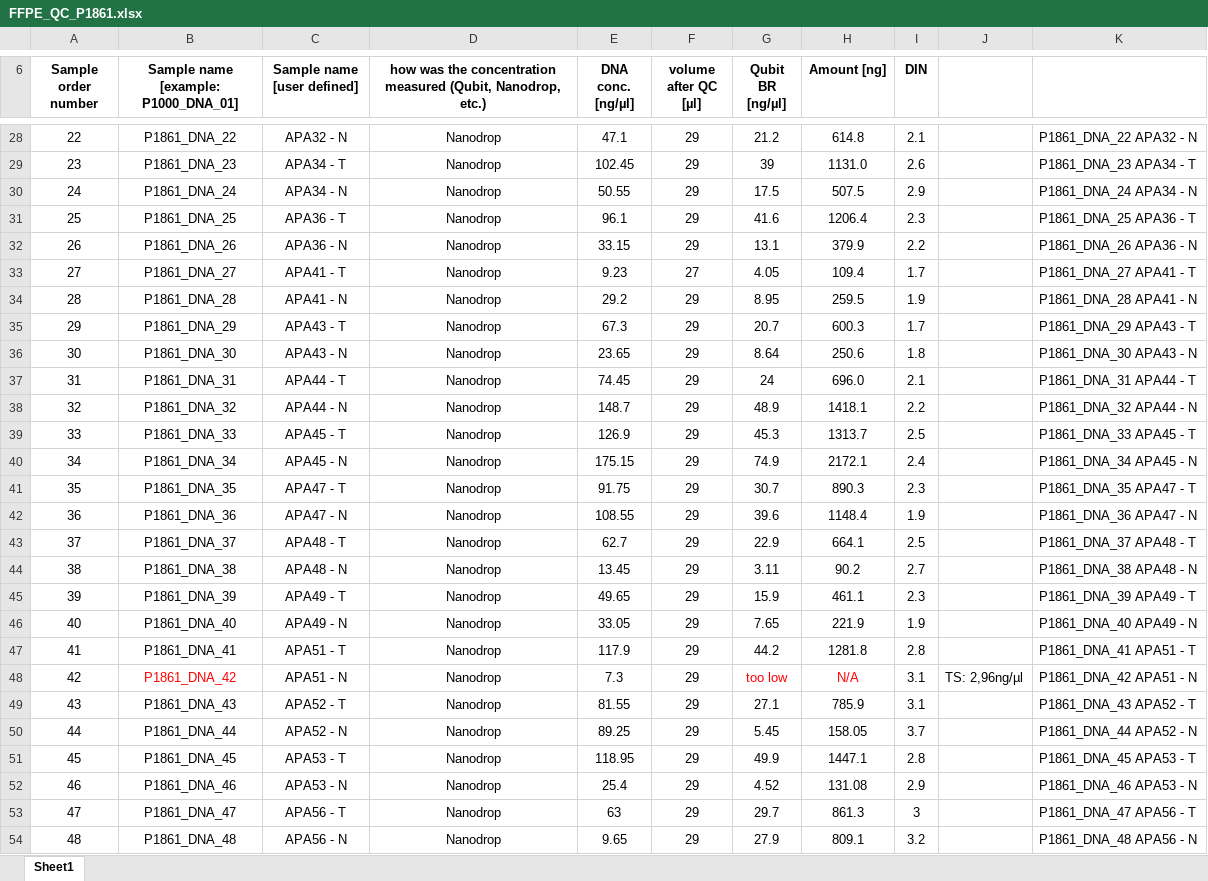
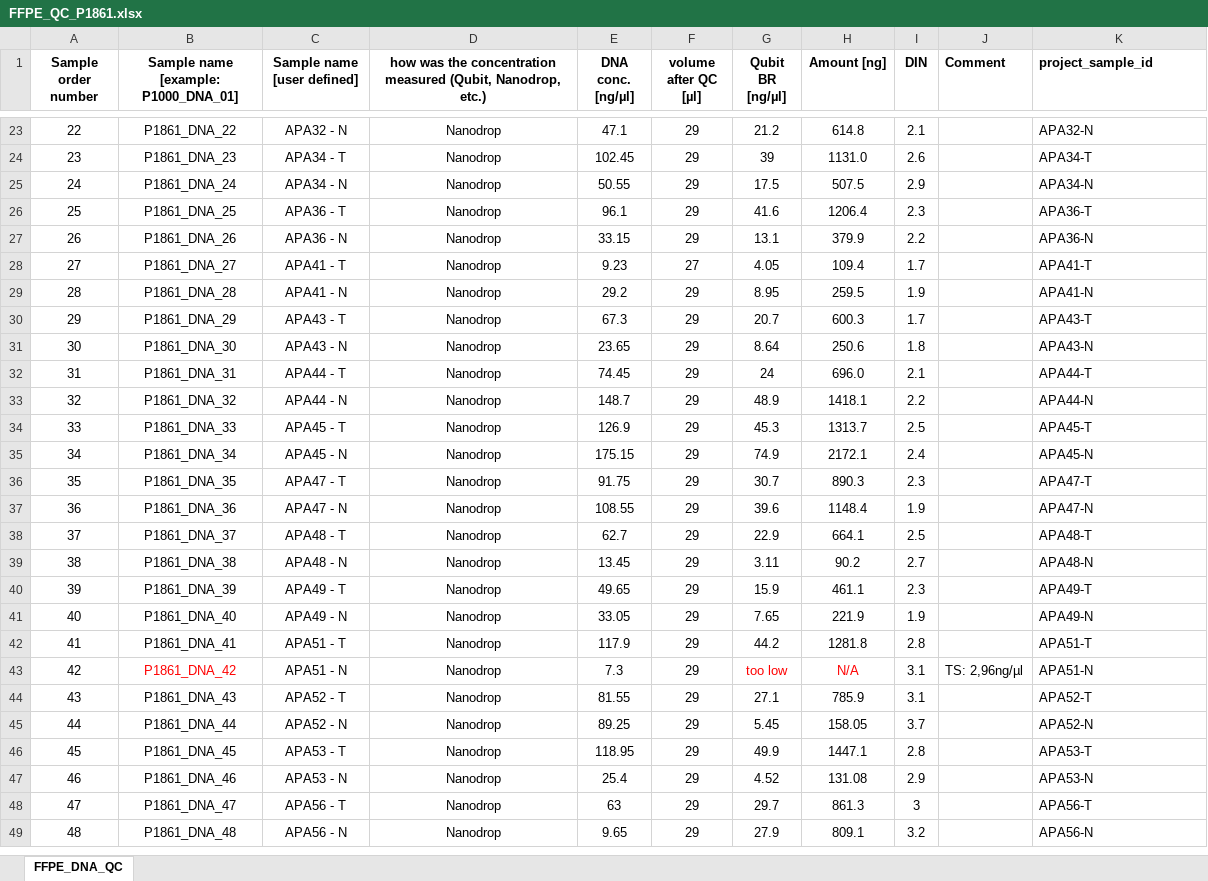
Before and after one commit to scholl-lab/apa-sequencing, an Excel workbook: analyses/00_samples-and-files/00_samples/sheets/FFPE_QC_P1861.xlsx, sheet FFPE_DNA_QC, drawn as a sheet; only a part is shown, gaps mark what is left out; values as stored, in another font and other column widths than the file's, no borders; conditional formats not drawn; addresses are those after the commit; the diff covers the shown part only; the diff names each change by its address in the sheet, - before the commit and + after, or states it on an @@ line.

```diff
--- a/analyses/00_samples-and-files/00_samples/sheets/FFPE_QC_P1861.xlsx (sheet FFPE_DNA_QC)
+++ b/analyses/00_samples-and-files/00_samples/sheets/FFPE_QC_P1861.xlsx (sheet FFPE_DNA_QC)
-sheet tab: Sheet1
+sheet tab: FFPE_DNA_QC
-J1: (empty)
+J1: Comment
-K1: (empty)
+K1: project_sample_id
-K23 (project_sample_id): P1861_DNA_22 APA32 - N
+K23 (project_sample_id): APA32-N
-K24 (project_sample_id): P1861_DNA_23 APA34 - T
+K24 (project_sample_id): APA34-T
-K25 (project_sample_id): P1861_DNA_24 APA34 - N
+K25 (project_sample_id): APA34-N
-K26 (project_sample_id): P1861_DNA_25 APA36 - T
+K26 (project_sample_id): APA36-T
-K27 (project_sample_id): P1861_DNA_26 APA36 - N
+K27 (project_sample_id): APA36-N
-K28 (project_sample_id): P1861_DNA_27 APA41 - T
+K28 (project_sample_id): APA41-T
-K29 (project_sample_id): P1861_DNA_28 APA41 - N
+K29 (project_sample_id): APA41-N
-K30 (project_sample_id): P1861_DNA_29 APA43 - T
+K30 (project_sample_id): APA43-T
-K31 (project_sample_id): P1861_DNA_30 APA43 - N
+K31 (project_sample_id): APA43-N
-K32 (project_sample_id): P1861_DNA_31 APA44 - T
+K32 (project_sample_id): APA44-T
-K33 (project_sample_id): P1861_DNA_32 APA44 - N
+K33 (project_sample_id): APA44-N
-K34 (project_sample_id): P1861_DNA_33 APA45 - T
+K34 (project_sample_id): APA45-T
-K35 (project_sample_id): P1861_DNA_34 APA45 - N
+K35 (project_sample_id): APA45-N
-K36 (project_sample_id): P1861_DNA_35 APA47 - T
+K36 (project_sample_id): APA47-T
-K37 (project_sample_id): P1861_DNA_36 APA47 - N
+K37 (project_sample_id): APA47-N
-K38 (project_sample_id): P1861_DNA_37 APA48 - T
+K38 (project_sample_id): APA48-T
-K39 (project_sample_id): P1861_DNA_38 APA48 - N
+K39 (project_sample_id): APA48-N
-K40 (project_sample_id): P1861_DNA_39 APA49 - T
+K40 (project_sample_id): APA49-T
-K41 (project_sample_id): P1861_DNA_40 APA49 - N
+K41 (project_sample_id): APA49-N
-K42 (project_sample_id): P1861_DNA_41 APA51 - T
+K42 (project_sample_id): APA51-T
-K43 (project_sample_id): P1861_DNA_42 APA51 - N
+K43 (project_sample_id): APA51-N
-K44 (project_sample_id): P1861_DNA_43 APA52 - T
+K44 (project_sample_id): APA52-T
-K45 (project_sample_id): P1861_DNA_44 APA52 - N
+K45 (project_sample_id): APA52-N
-K46 (project_sample_id): P1861_DNA_45 APA53 - T
+K46 (project_sample_id): APA53-T
-K47 (project_sample_id): P1861_DNA_46 APA53 - N
+K47 (project_sample_id): APA53-N
-K48 (project_sample_id): P1861_DNA_47 APA56 - T
+K48 (project_sample_id): APA56-T
-K49 (project_sample_id): P1861_DNA_48 APA56 - N
+K49 (project_sample_id): APA56-N
```
Also changed, not shown: 5 removed rows and 27 edited cells elsewhere in this sheet, formulas that keep their value, analyses/00_samples-and-files/00_samples/sheets/DNA_QC_P3501.xlsx, analyses/00_samples-and-files/02_metadata/exomes/apa-sequencing_sequencing-files-overview.xlsx.
